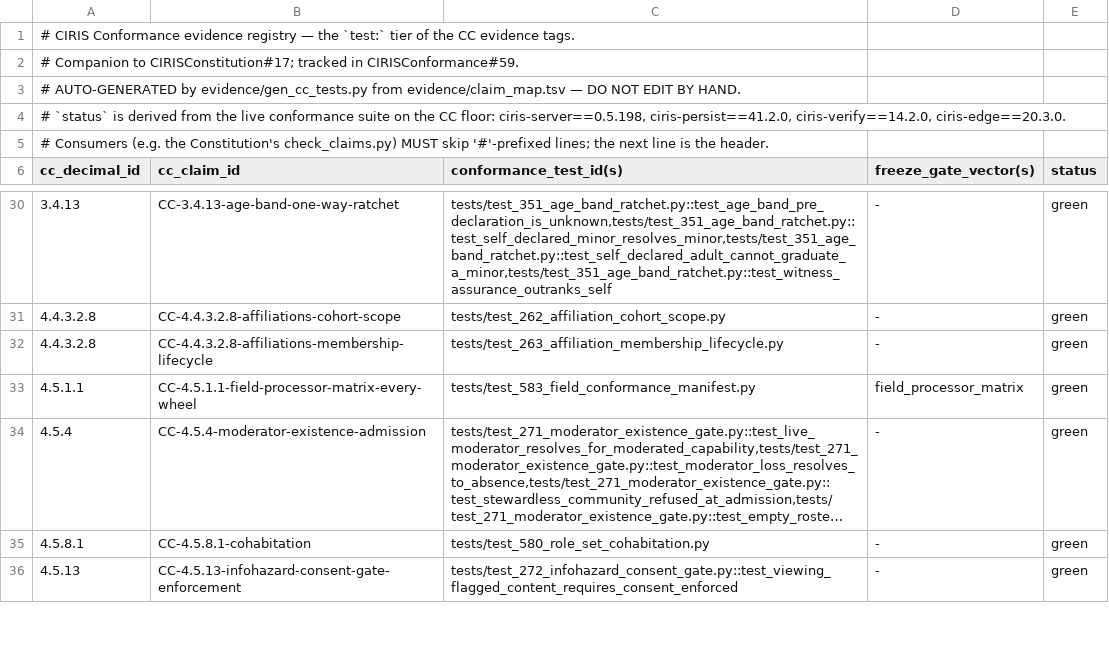
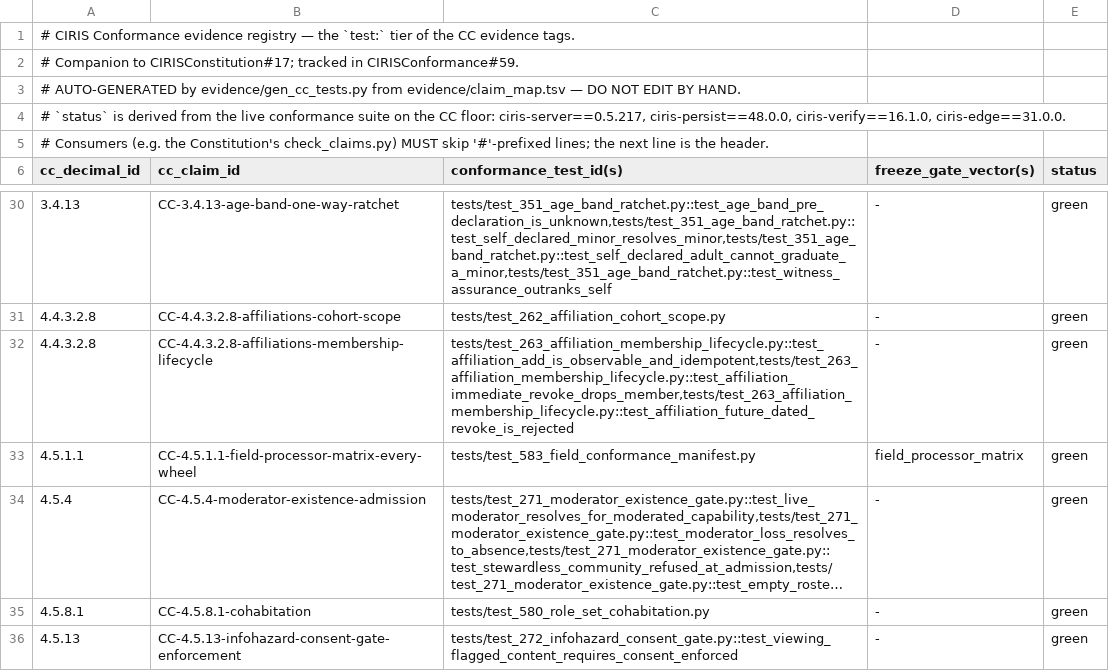
Before and after one commit to CIRISAI/CIRISConformance, a TSV file: evidence/cc_tests.tsv, drawn as a sheet; only a part is shown, gaps mark what is left out; long unchanged cells end in ….

```diff
--- a/evidence/cc_tests.tsv
+++ b/evidence/cc_tests.tsv
@@ -3,3 +3,3 @@
 # AUTO-GENERATED by evidence/gen_cc_tests.py from evidence/claim_map.tsv — DO NOT EDIT BY HAND.
-# `status` is derived from the live conformance suite on the CC floor: ciris-server==0.5.198, ciris-persist==41.2.0, ciris-verify==14.2.0, ciris-edge==20.3.0.
+# `status` is derived from the live conformance suite on the CC floor: ciris-server==0.5.217, ciris-persist==48.0.0, ciris-verify==16.1.0, ciris-edge==31.0.0.
 # Consumers (e.g. the Constitution's check_claims.py) MUST skip '#'-prefixed lines; the next line is the header.
@@ -31,3 +31,3 @@ cc_decimal_id	cc_claim_id	conformance_test_id(s)	freeze_gate_vector(s)	status
 4.4.3.2.8	CC-4.4.3.2.8-affiliations-cohort-scope	tests/test_262_affiliation_cohort_scope.py	-	green
-4.4.3.2.8	CC-4.4.3.2.8-affiliations-membership-lifecycle	tests/test_263_affiliation_membership_lifecycle.py	-	green
+4.4.3.2.8	CC-4.4.3.2.8-affiliations-membership-lifecycle	tests/test_263_affiliation_membership_lifecycle.py::test_affiliation_add_is_observable_and_idempotent,tests/test_263_affiliation_membership_lifecycle.py::test_affiliation_immediate_revoke_drops_member,tests/test_263_affiliation_membership_lifecycle.py::test_affiliation_future_dated_revoke_is_rejected	-	green
 4.5.1.1	CC-4.5.1.1-field-processor-matrix-every-wheel	tests/test_583_field_conformance_manifest.py	field_processor_matrix	green
```
Also changed, not shown: evidence/claim_map.tsv, 14 other files.
